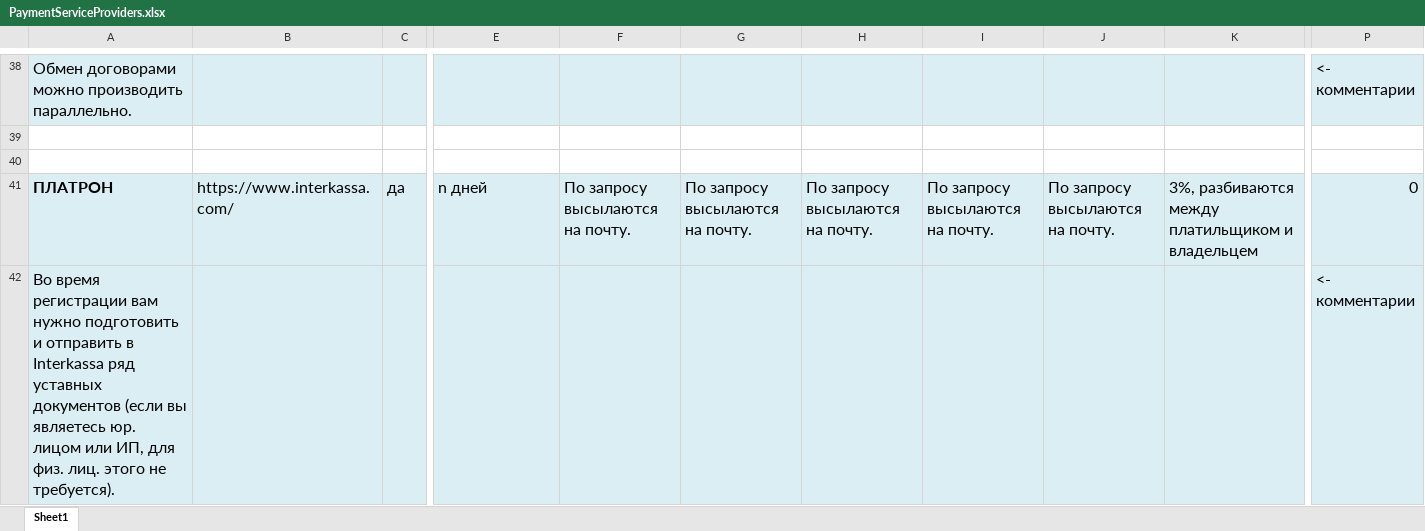
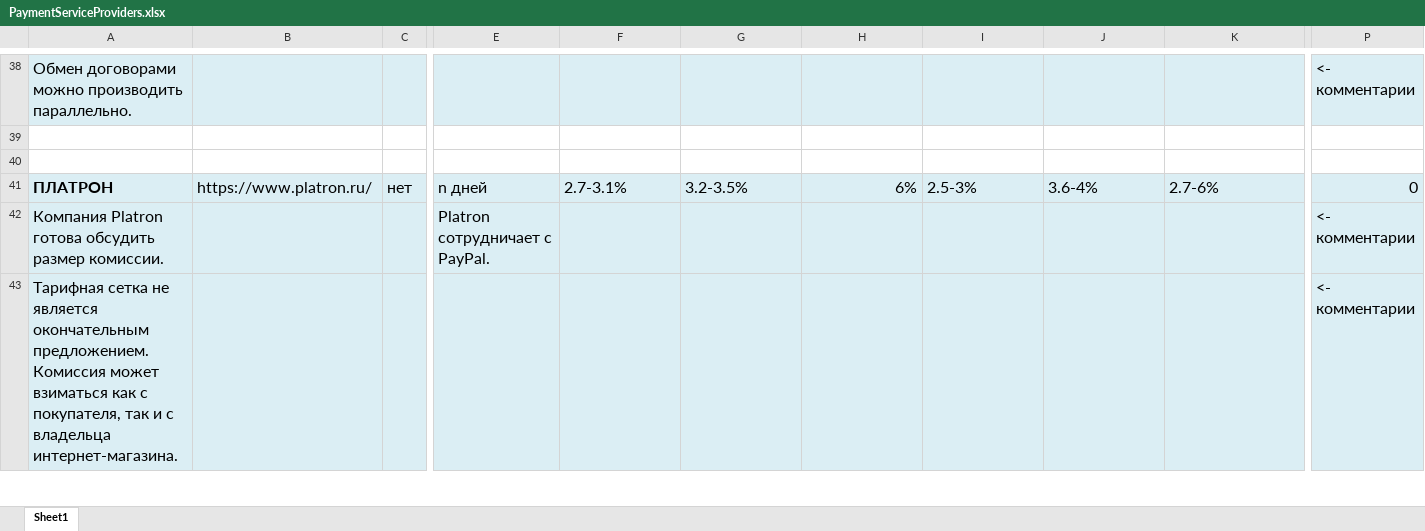
Before and after one commit to staddy/mlm, an Excel workbook: docs_and_reports/PaymentServiceProviders.xlsx, sheet Sheet1, drawn as a sheet; only a part is shown, gaps mark what is left out; values as stored, in another font and other column widths than the file's, no borders; addresses are those after the commit; rows hold the shown columns only; the diff covers the shown part only; the diff names each change by its address in the sheet, - before the commit and + after, or states it on an @@ line.

Commit message:
Overview table update

```diff
--- a/docs_and_reports/PaymentServiceProviders.xlsx (sheet Sheet1)
+++ b/docs_and_reports/PaymentServiceProviders.xlsx (sheet Sheet1)
-B41: https://www.interkassa.com/
+B41: https://www.platron.ru/
-C41: да
+C41: нет
-F41: По запросу высылаются на почту.
+F41: 2.7-3.1%
-G41: По запросу высылаются на почту.
+G41: 3.2-3.5%
-H41: По запросу высылаются на почту.
+H41: 6%
-I41: По запросу высылаются на почту.
+I41: 2.5-3%
-J41: По запросу высылаются на почту.
+J41: 3.6-4%
-K41: 3%, разбиваются между платильщиком и владельцем
+K41: 2.7-6%
+row 42: Компания Platron готова обсудить размер комиссии. |  |  | Platron сотрудничает с PayPal. |  |  |  |  |  |  | <- комментарии
-A43: Во время регистрации вам нужно подготовить и отправить в Interkassa ряд уставных документов (если вы являетесь юр. лицом или ИП, для физ. лиц. этого не требуется).
+A43: Тарифная сетка не является окончательным предложением. Комиссия может взиматься как с покупателя, так и с владельца интернет-магазина.
```
Also changed, not shown: 1 removed row and 1 edited cell elsewhere in this sheet.
